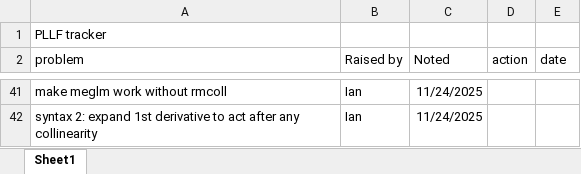
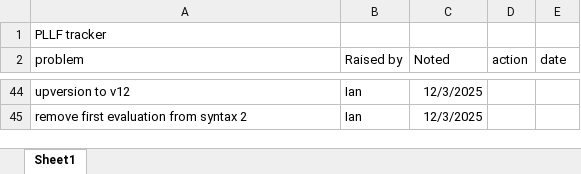
Before and after one commit to UCL/pllf, an Excel workbook: pllf-to-do.xlsx, sheet Sheet1, drawn as a sheet; only a part is shown, gaps mark what is left out; values as stored, in another font and other column widths than the file's, no borders; table styles not drawn; addresses are those after the commit; the diff covers the shown part only; the diff names each change by its address in the sheet, - before the commit and + after, or states it on an @@ line.

Commit message:
Correctly handle me commands and collinearity tests
including syntax 2: new collinearity -> differentiate

```diff
--- a/pllf-to-do.xlsx (sheet Sheet1)
+++ b/pllf-to-do.xlsx (sheet Sheet1)
-A44 (problem): make meglm work without rmcoll
+A44 (problem): upversion to v12
-C44:C45 (Noted): 11/24/2025
+C44:C45 (Noted): 12/3/2025
-A45 (problem): syntax 2: expand 1st derivative to act after any collinearity
+A45 (problem): remove first evaluation from syntax 2
```
Also changed, not shown: 1 added row and 37 hidden or unhidden rows elsewhere in this sheet, hidden cells, 10 other files.
